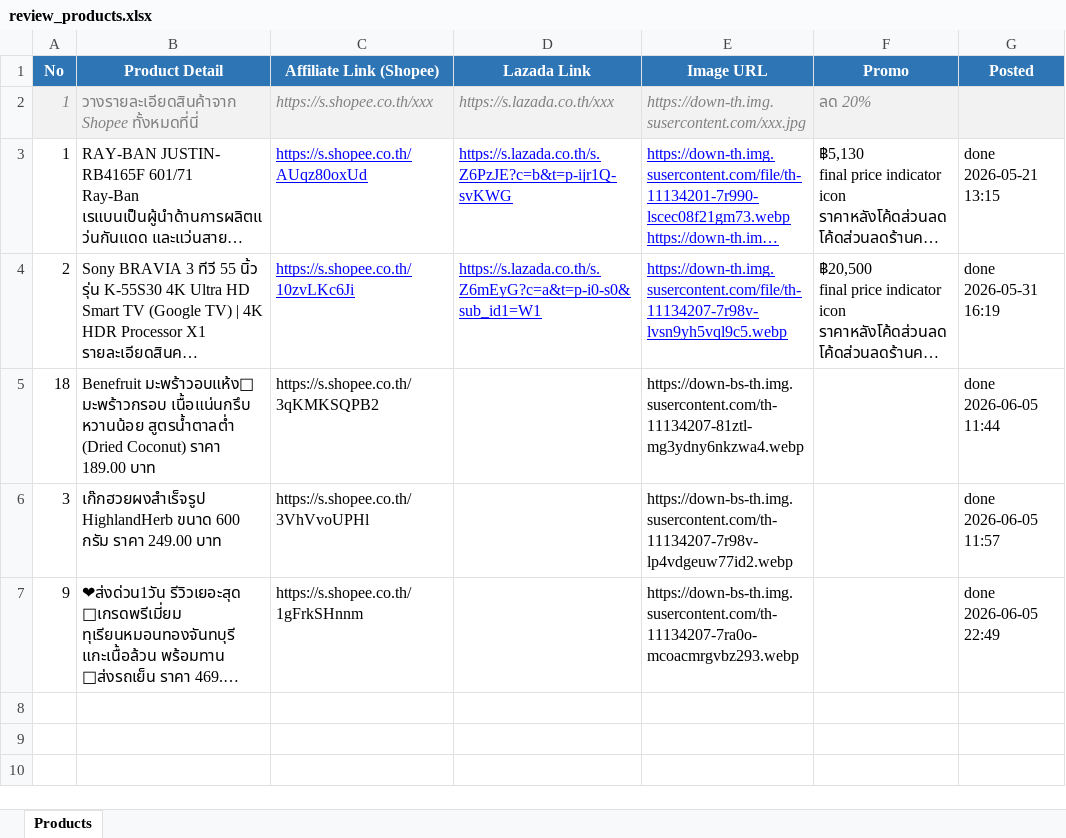
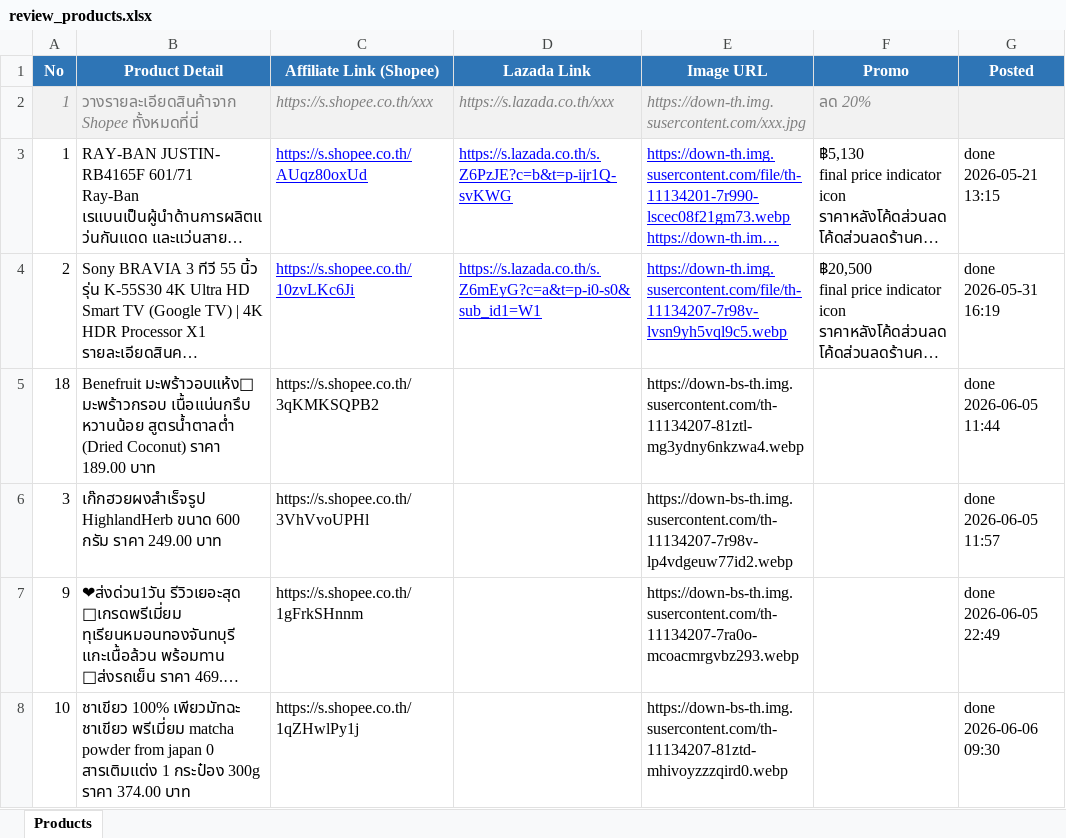
Before and after one commit to tongono-creator/somtam-facebook-page, an Excel workbook: review_products.xlsx, sheet Products, drawn as a sheet; long unchanged cells end in …; values as stored, in another font and other column widths than the file's, no borders; the diff names each change by its address in the sheet, - before the commit and + after, or states it on an @@ line.

```diff
--- a/review_products.xlsx (sheet Products)
+++ b/review_products.xlsx (sheet Products)
+row 8: 10 | ชาเขียว 100% เพียวมัทฉะ ชาเขียว พรีเมี่ยม matcha powder from japan 0 สารเติมแต่ง 1 กระป๋อง 300g ราคา 374.00 บาท | https://s.shopee.co.th/1qZHwlPy1j |  | https://down-bs-th.img.susercontent.com/th-11134207-81ztd-mhivoyzzzqird0.webp |  | done 2026-06-06 09:30
```
